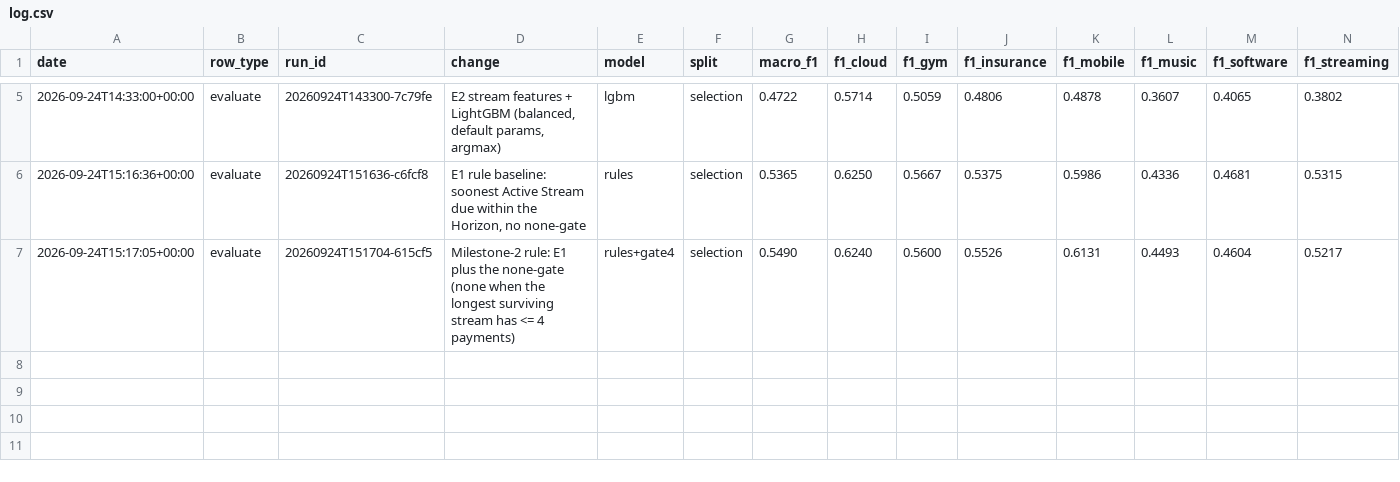
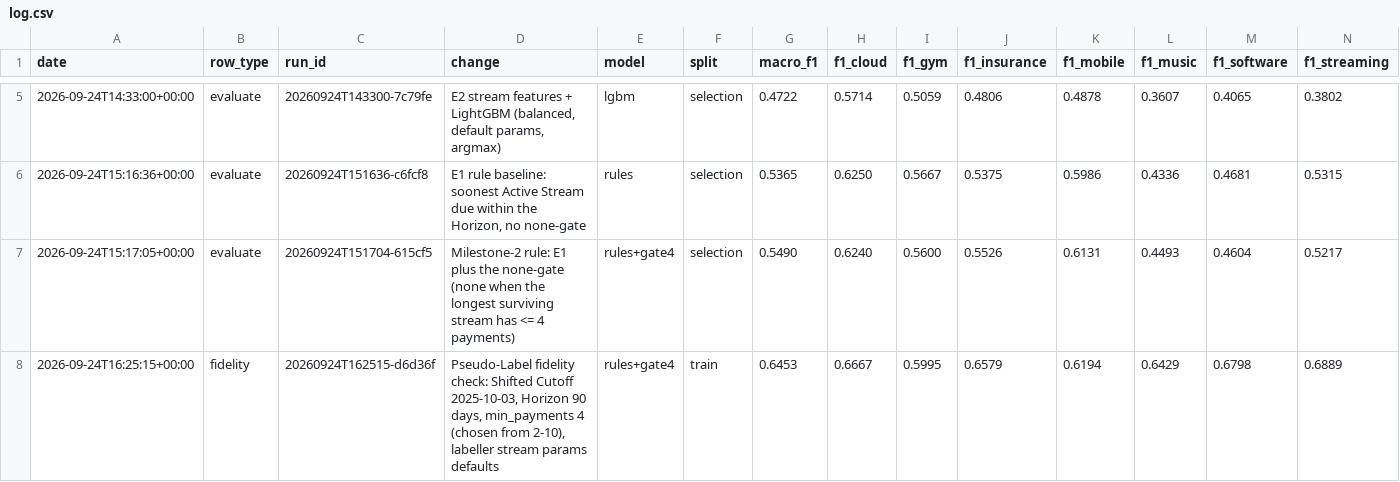
Before and after one commit to mazhewitt/Swiss-AI-Weeks, a CSV file: experiments/log.csv, drawn as a sheet; only a part is shown, gaps mark what is left out; rows hold the shown columns only; the diff names each change by its address in the sheet, - before the commit and + after, or states it on an @@ line.

```diff
--- a/experiments/log.csv
+++ b/experiments/log.csv
+row 8: 2026-09-24T16:25:15+00:00 | fidelity | 20260924T162515-d6d36f | Pseudo-Label fidelity check: Shifted Cutoff 2025-10-03, Horizon 90 days, min_payments 4 (chosen from 2-10), labeller stream params defaults | rules+gate4 | train | 0.6453 | 0.6667 | 0.5995 | 0.6579 | 0.6194 | 0.6429 | 0.6798 | 0.6889
```
Also changed, not shown: 1 other file.
